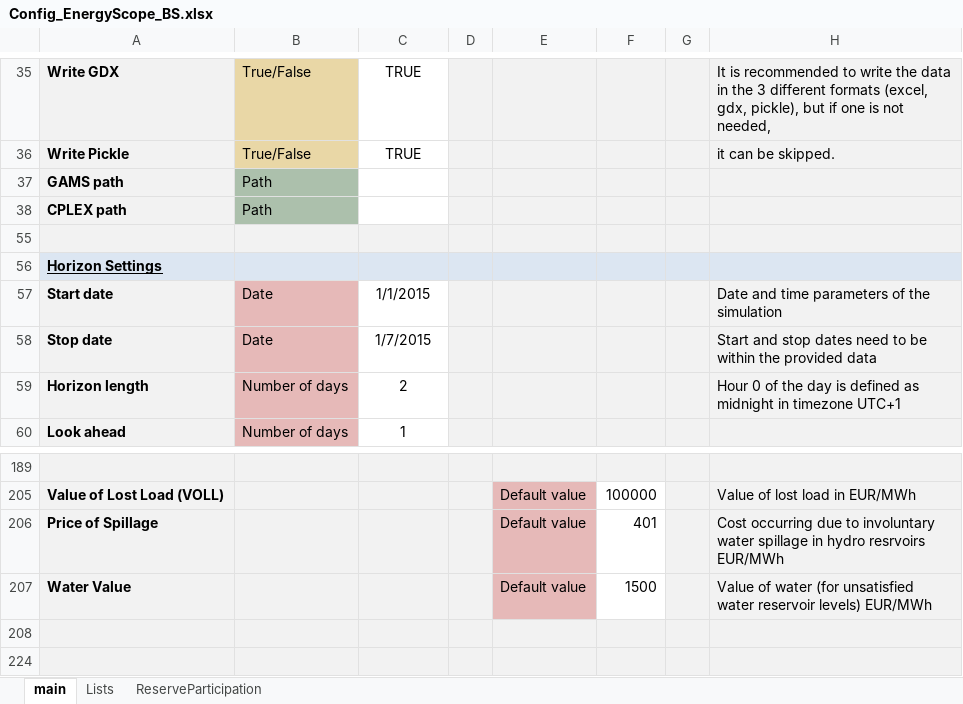
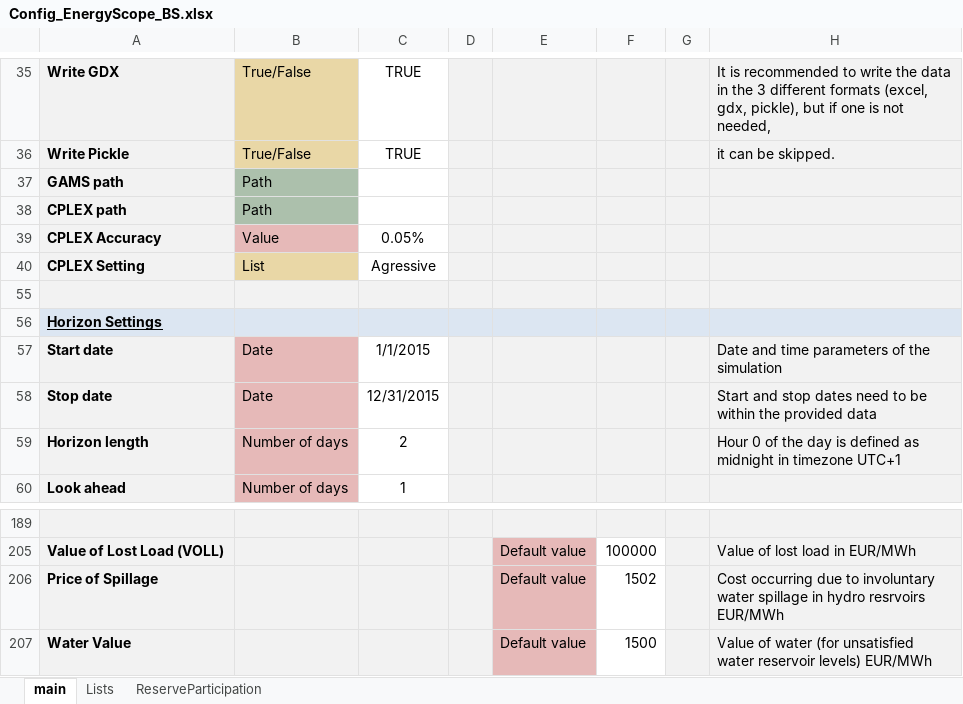
Before and after one commit to energy-modelling-toolkit/Dispa-LINK, an Excel workbook: ConfigFiles/Config_EnergyScope_BS.xlsx, sheet main, drawn as a sheet; only a part is shown, gaps mark what is left out; the shorter side is filled out with more unchanged rows; values as stored, in another font and other column widths than the file's, no borders; conditional formats not drawn; the diff names each change by its address in the sheet, - before the commit and + after, or states it on an @@ line.

```diff
--- a/ConfigFiles/Config_EnergyScope_BS.xlsx (sheet main)
+++ b/ConfigFiles/Config_EnergyScope_BS.xlsx (sheet main)
+row 39: CPLEX Accuracy | Value | 0.05%
+row 40: CPLEX Setting | List | Agressive
-C58: 1/7/2015
+C58: 12/31/2015
-F206: 401
+F206: 1502
```
Also changed, not shown: ConfigFiles/Config_EnergyScope.xlsx, 8 other files.
